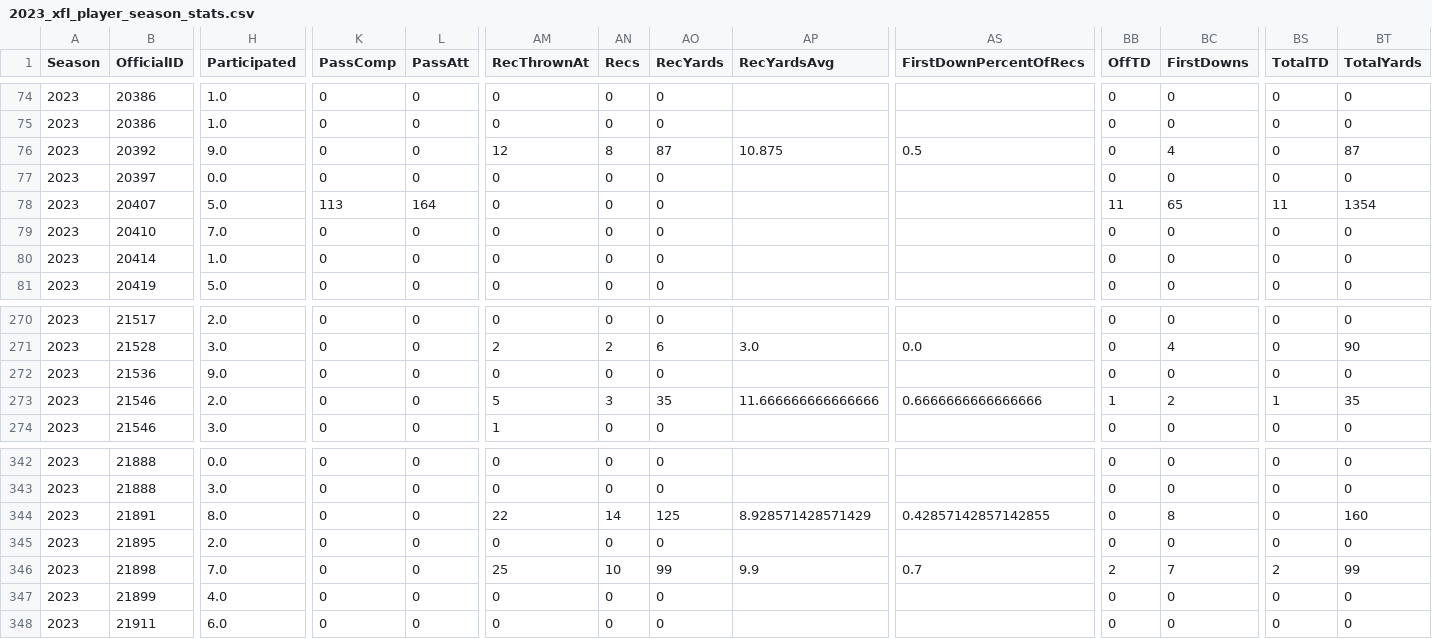
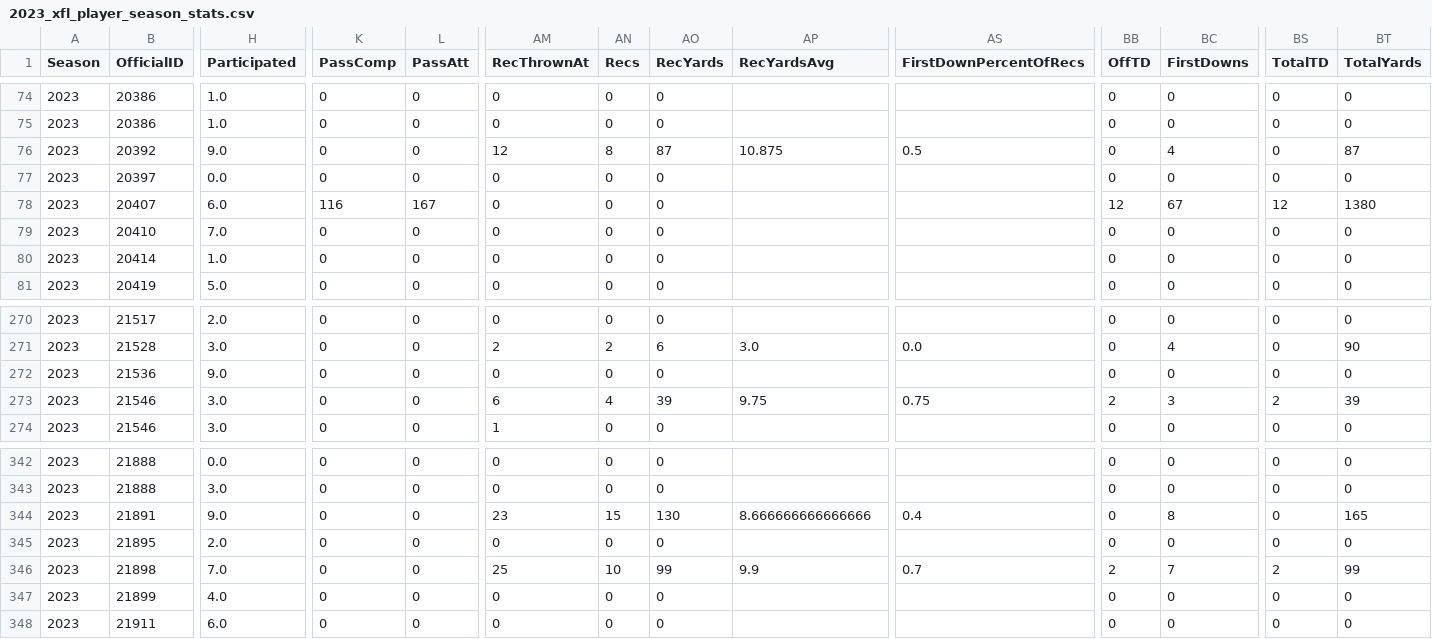
Before and after one commit to armstjc/xfl-2023-data-repository, a CSV file: game_stats/player/csv/2023_xfl_player_season_stats.csv, drawn as a sheet; only a part is shown, gaps mark what is left out; the diff covers the shown part only; the diff names each change by its address in the sheet, - before the commit and + after, or states it on an @@ line.

```diff
--- a/game_stats/player/csv/2023_xfl_player_season_stats.csv
+++ b/game_stats/player/csv/2023_xfl_player_season_stats.csv
-H78 (Participated): 5.0
+H78 (Participated): 6.0
-K78 (PassComp): 113
+K78 (PassComp): 116
-L78 (PassAtt): 164
+L78 (PassAtt): 167
-BB78 (OffTD): 11
+BB78 (OffTD): 12
-BC78 (FirstDowns): 65
+BC78 (FirstDowns): 67
-BS78 (TotalTD): 11
+BS78 (TotalTD): 12
-BT78 (TotalYards): 1354
+BT78 (TotalYards): 1380
-H273 (Participated): 2.0
+H273 (Participated): 3.0
-AM273 (RecThrownAt): 5
+AM273 (RecThrownAt): 6
-AN273 (Recs): 3
+AN273 (Recs): 4
-AO273 (RecYards): 35
+AO273 (RecYards): 39
-AP273 (RecYardsAvg): 11.666666666666666
+AP273 (RecYardsAvg): 9.75
-AS273 (FirstDownPercentOfRecs): 0.6666666666666666
+AS273 (FirstDownPercentOfRecs): 0.75
-BB273 (OffTD): 1
+BB273 (OffTD): 2
-BC273 (FirstDowns): 2
+BC273 (FirstDowns): 3
-BS273 (TotalTD): 1
+BS273 (TotalTD): 2
-BT273 (TotalYards): 35
+BT273 (TotalYards): 39
-H344 (Participated): 8.0
+H344 (Participated): 9.0
-AM344 (RecThrownAt): 22
+AM344 (RecThrownAt): 23
-AN344 (Recs): 14
+AN344 (Recs): 15
-AO344 (RecYards): 125
+AO344 (RecYards): 130
-AP344 (RecYardsAvg): 8.928571428571429
+AP344 (RecYardsAvg): 8.666666666666666
-AS344 (FirstDownPercentOfRecs): 0.42857142857142855
+AS344 (FirstDownPercentOfRecs): 0.4
-BT344 (TotalYards): 160
+BT344 (TotalYards): 165
```
Also changed, not shown: 57 edited cells elsewhere in this file, game_stats/player/raw/csv/FOOTBALL_XFL_2023_4_15_ORL@SA.csv, game_stats/team/csv/2023_xfl_team_game_stats.csv, 23 other files.
